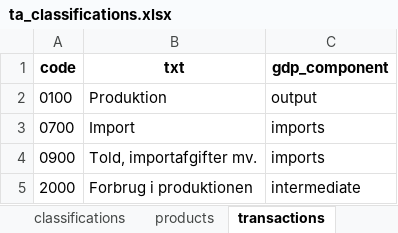
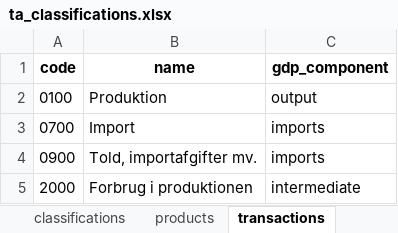
Before and after one commit to AsgerAndersen/sutlab, an Excel workbook: data/examples/metadata/ta_classifications.xlsx, sheet transactions, drawn as a sheet; only a part is shown; values as stored, in another font and other column widths than the file's, no borders; the diff names each change by its address in the sheet, - before the commit and + after, or states it on an @@ line.

```diff
--- a/data/examples/metadata/ta_classifications.xlsx (sheet transactions)
+++ b/data/examples/metadata/ta_classifications.xlsx (sheet transactions)
-B1: txt
+B1: name
```
Also changed, not shown: sheet collective_consumption, sheet individual_consumption, sheet industries, sheet products, 1 other file.
